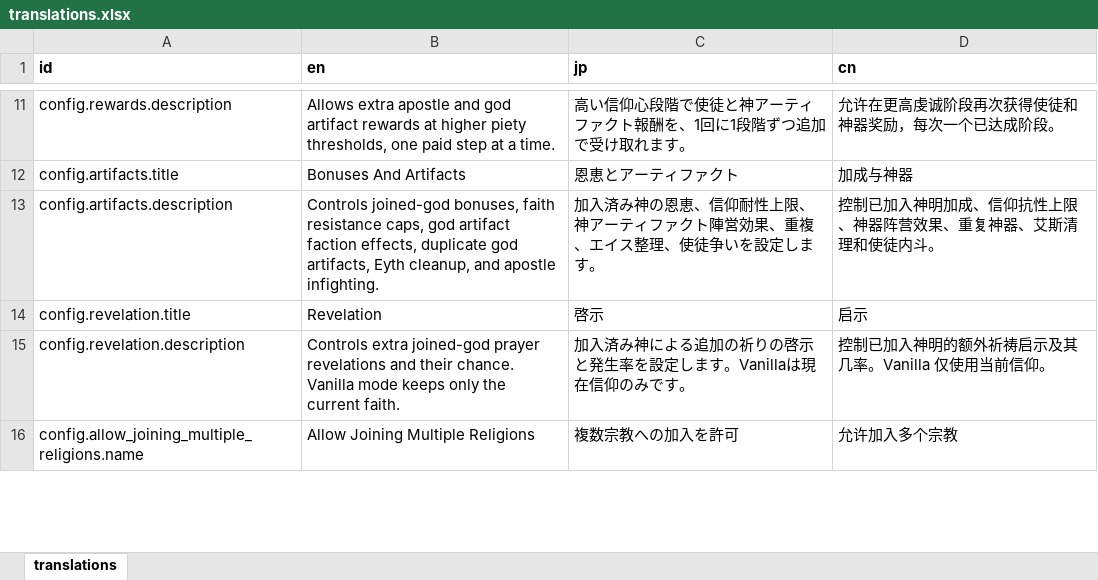
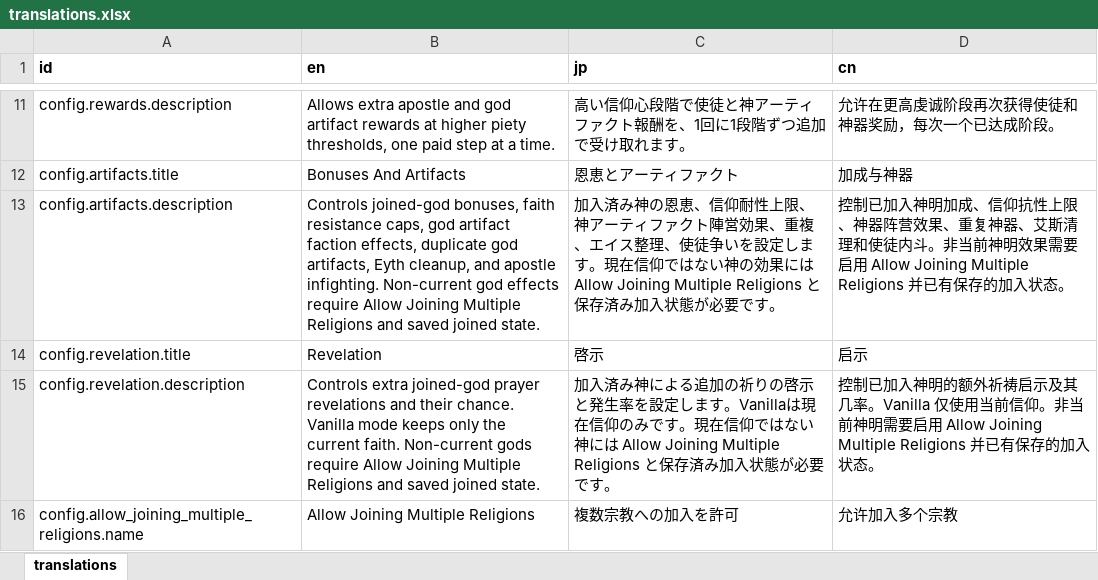
Before and after one commit to mlacanilao/OmegasGodTweaks, an Excel workbook: package/translations.xlsx, sheet translations, drawn as a sheet; only a part is shown, gaps mark what is left out; values as stored, in another font and other column widths than the file's, no borders; the diff covers the shown part only; the diff names each change by its address in the sheet, - before the commit and + after, or states it on an @@ line.

Commit message:
Updated for EA 23.307 Stable. Fixed saved piety being reduced when multi-god joining is off, and fixed joined Eyth bonuses not applying for Demigod players.
EA 23.307 Stable に対応しました。複数信仰がオフの時に保存済み信仰心が減る問題と、半神で加入済みエイスの恩恵が適用されない問題を修正しました。

已更新至 EA 23.307 Stable。修正了多神明加入关闭时保存虔诚被降低的问题，并修正半神玩家的已加入艾斯加成不生效的问题。

```diff
--- a/package/translations.xlsx (sheet translations)
+++ b/package/translations.xlsx (sheet translations)
-B13 (en): …apostle infighting.
+B13 (en): …apostle infighting. Non-current god effects require Allow Joining Multiple Religions and saved joined state.
-C13 (jp): …します。
+C13 (jp): …します。現在信仰ではない神の効果には Allow Joining Multiple Religions と保存済み加入状態が必要です。
-D13 (cn): …徒内斗。
+D13 (cn): …徒内斗。非当前神明效果需要启用 Allow Joining Multiple Religions 并已有保存的加入状态。
-B15 (en): …current faith.
+B15 (en): …current faith. Non-current gods require Allow Joining Multiple Religions and saved joined state.
-C15 (jp): …みです。
+C15 (jp): …みです。現在信仰ではない神には Allow Joining Multiple Religions と保存済み加入状態が必要です。
-D15 (cn): …前信仰。
+D15 (cn): …前信仰。非当前神明需要启用 Allow Joining Multiple Religions 并已有保存的加入状态。
```
Also changed, not shown: 24 edited cells elsewhere in this sheet, 6 other files.
